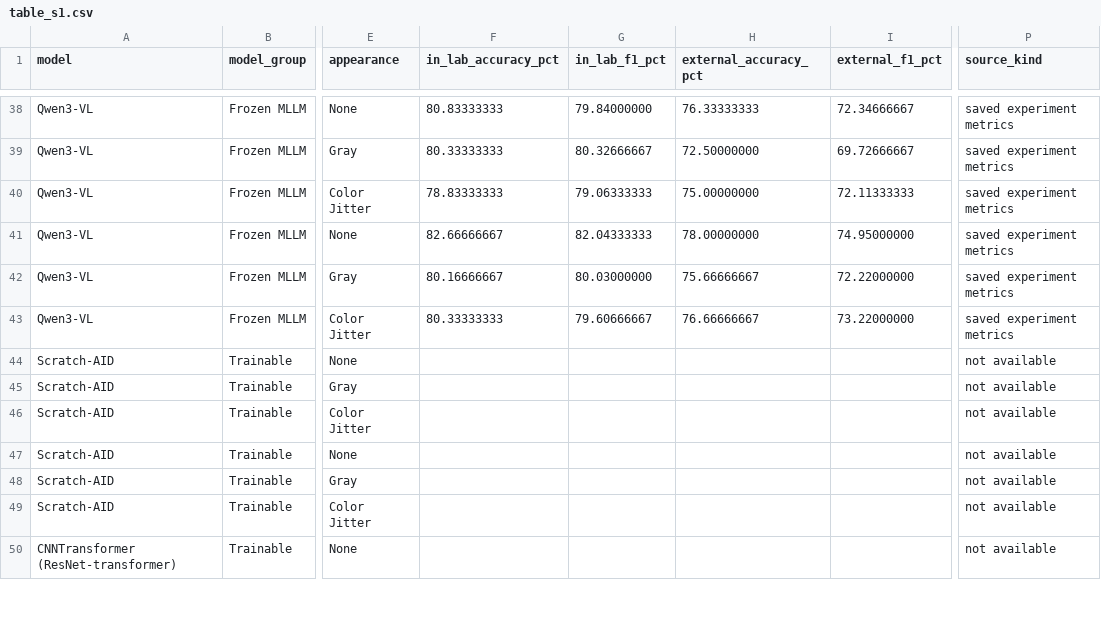
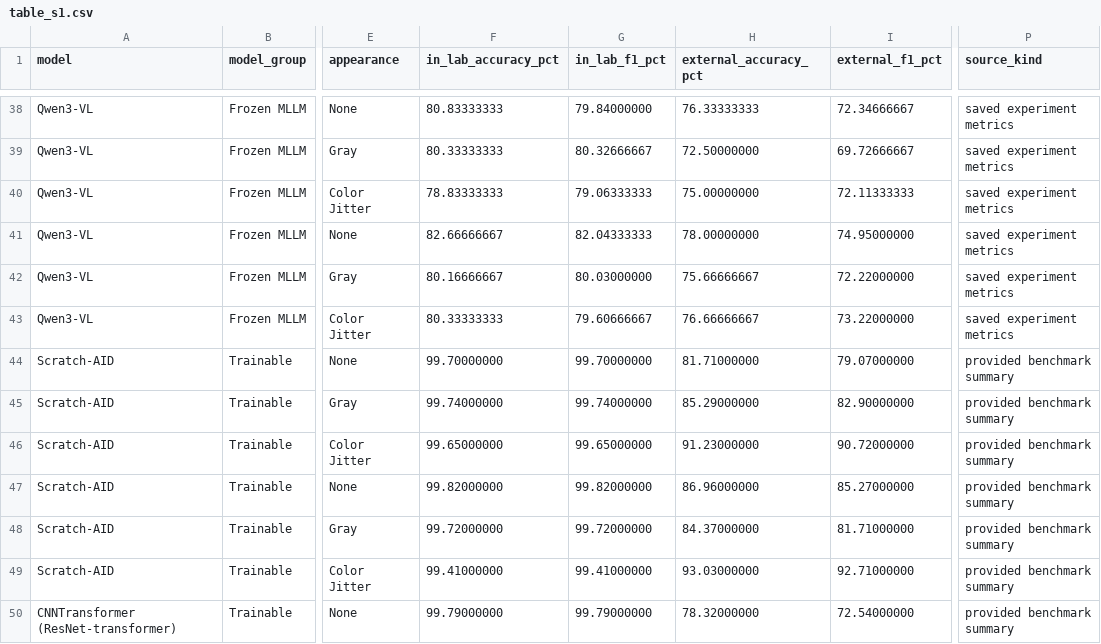
Before and after one commit to Anyupay/scratch-aid-plus-review, a CSV file: supplementary/table_s1.csv, drawn as a sheet; only a part is shown, gaps mark what is left out; the diff covers the shown part only; the diff names each change by its address in the sheet, - before the commit and + after, or states it on an @@ line.

Commit message:
Complete supplementary benchmark results from summary

```diff
--- a/supplementary/table_s1.csv
+++ b/supplementary/table_s1.csv
-F44 (in_lab_accuracy_pct): (empty)
+F44 (in_lab_accuracy_pct): 99.70000000
-G44 (in_lab_f1_pct): (empty)
+G44 (in_lab_f1_pct): 99.70000000
-H44 (external_accuracy_pct): (empty)
+H44 (external_accuracy_pct): 81.71000000
-I44 (external_f1_pct): (empty)
+I44 (external_f1_pct): 79.07000000
-P44:P50 (source_kind): not available
+P44:P50 (source_kind): provided benchmark summary
-F45 (in_lab_accuracy_pct): (empty)
+F45 (in_lab_accuracy_pct): 99.74000000
-G45 (in_lab_f1_pct): (empty)
+G45 (in_lab_f1_pct): 99.74000000
-H45 (external_accuracy_pct): (empty)
+H45 (external_accuracy_pct): 85.29000000
-I45 (external_f1_pct): (empty)
+I45 (external_f1_pct): 82.90000000
-F46 (in_lab_accuracy_pct): (empty)
+F46 (in_lab_accuracy_pct): 99.65000000
-G46 (in_lab_f1_pct): (empty)
+G46 (in_lab_f1_pct): 99.65000000
-H46 (external_accuracy_pct): (empty)
+H46 (external_accuracy_pct): 91.23000000
-I46 (external_f1_pct): (empty)
+I46 (external_f1_pct): 90.72000000
-F47 (in_lab_accuracy_pct): (empty)
+F47 (in_lab_accuracy_pct): 99.82000000
-G47 (in_lab_f1_pct): (empty)
+G47 (in_lab_f1_pct): 99.82000000
-H47 (external_accuracy_pct): (empty)
+H47 (external_accuracy_pct): 86.96000000
-I47 (external_f1_pct): (empty)
+I47 (external_f1_pct): 85.27000000
-F48 (in_lab_accuracy_pct): (empty)
+F48 (in_lab_accuracy_pct): 99.72000000
-G48 (in_lab_f1_pct): (empty)
+G48 (in_lab_f1_pct): 99.72000000
-H48 (external_accuracy_pct): (empty)
+H48 (external_accuracy_pct): 84.37000000
-I48 (external_f1_pct): (empty)
+I48 (external_f1_pct): 81.71000000
-F49 (in_lab_accuracy_pct): (empty)
+F49 (in_lab_accuracy_pct): 99.41000000
-G49 (in_lab_f1_pct): (empty)
+G49 (in_lab_f1_pct): 99.41000000
-H49 (external_accuracy_pct): (empty)
+H49 (external_accuracy_pct): 93.03000000
-I49 (external_f1_pct): (empty)
+I49 (external_f1_pct): 92.71000000
-F50 (in_lab_accuracy_pct): (empty)
+F50 (in_lab_accuracy_pct): 99.79000000
-G50 (in_lab_f1_pct): (empty)
+G50 (in_lab_f1_pct): 99.79000000
-H50 (external_accuracy_pct): (empty)
+H50 (external_accuracy_pct): 78.32000000
-I50 (external_f1_pct): (empty)
+I50 (external_f1_pct): 72.54000000
```
Also changed, not shown: 127 edited cells elsewhere in this file, supplementary/table_s1_configuration_means.csv, 3 other files.
